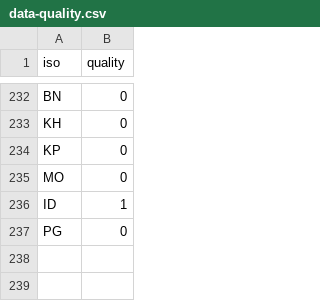
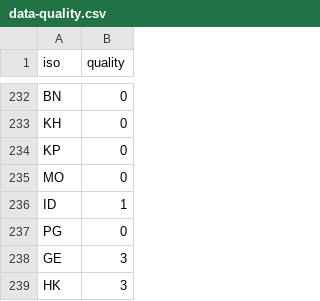
Before and after one commit to WIDworld/wid-world, a CSV file: data-input/data-quality/data-quality.csv, drawn as a sheet; only a part is shown, gaps mark what is left out.

```diff
--- a/data-input/data-quality/data-quality.csv
+++ b/data-input/data-quality/data-quality.csv
@@ -237 +237,3 @@ ID;1
 PG;0
+GE;3
+HK;3
```
Also changed, not shown: 11 other files.
